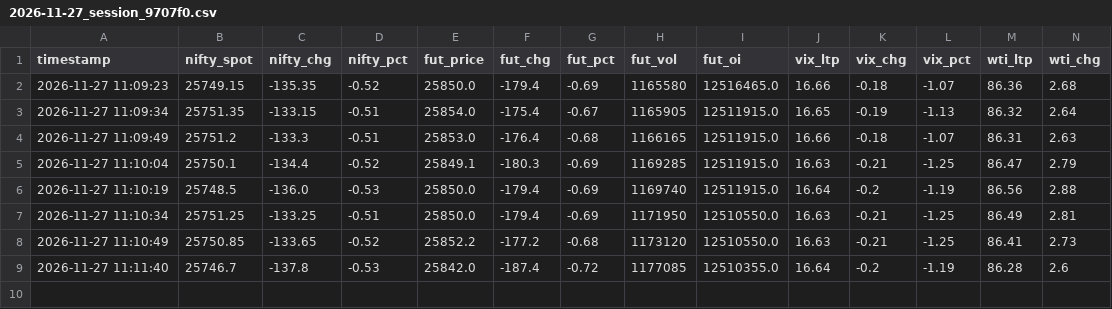
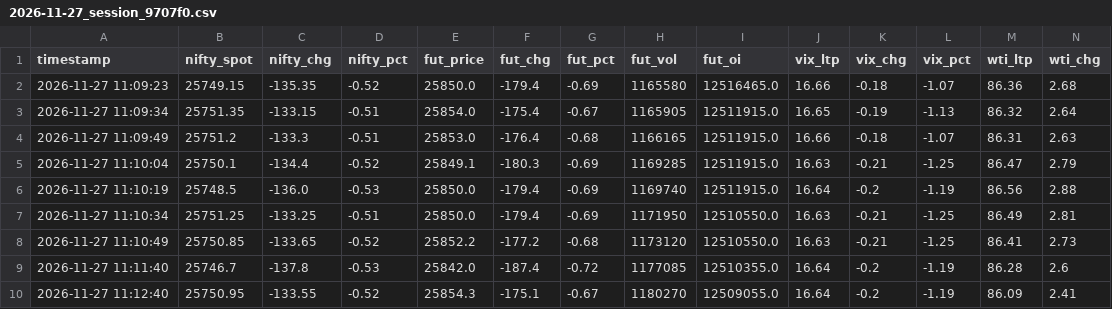
Before and after one commit to AjayParekh/nifty-ecosystem, a CSV file: logs/2026-11-27_session_9707f0.csv, drawn as a sheet; only a part is shown; rows hold the shown columns only; the diff names each change by its address in the sheet, - before the commit and + after, or states it on an @@ line.

Commit message:
Log update for 2026-11-27 (Session 9707f0)

```diff
--- a/logs/2026-11-27_session_9707f0.csv
+++ b/logs/2026-11-27_session_9707f0.csv
+row 10: 2026-11-27 11:12:40 | 25750.95 | -133.55 | -0.52 | 25854.3 | -175.1 | -0.67 | 1180270 | 12509055.0 | 16.64 | -0.2 | -1.19 | 86.09 | 2.41
```
